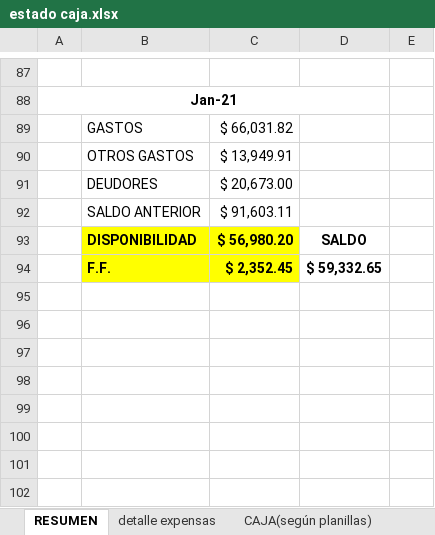
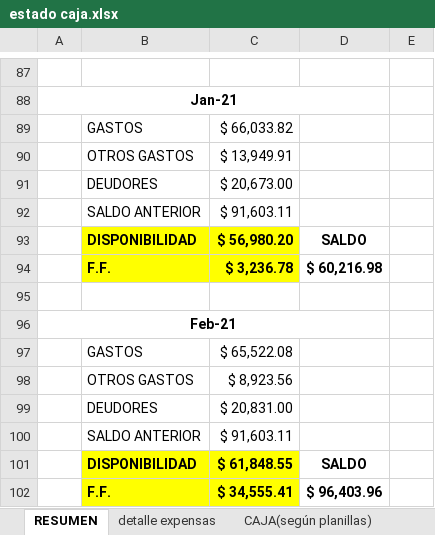
Before and after one commit to waltt1958/estadoCuentaItalia, an Excel workbook: estado caja.xlsx, sheet RESUMEN, drawn as a sheet; only a part is shown, gaps mark what is left out; values as stored, in another font and other column widths than the file's, no borders; charts and pictures not drawn; addresses are those after the commit; the diff names each change by its address in the sheet, - before the commit and + after, or states it on an @@ line.

```diff
--- a/estado caja.xlsx (sheet RESUMEN)
+++ b/estado caja.xlsx (sheet RESUMEN)
-C89: $ 66,031.82
+C89: $ 66,033.82
+row 94:  | F.F. | $ 3,236.78 | $ 60,216.98
-row 95:  | F.F. | $ 2,352.45 | $ 59,332.65
+row 95: (empty)
-B95:C95 fill: #FFFF00
+B95:C95 fill: none
+row 96: Feb-21
+row 97:  | GASTOS | $ 65,522.08
+row 98:  | OTROS GASTOS | $ 8,923.56
+row 99:  | DEUDORES | $ 20,831.00
+row 100:  | SALDO ANTERIOR | $ 91,603.11
+row 101:  | DISPONIBILIDAD | $ 61,848.55 | SALDO
+row 102:  | F.F. | $ 34,555.41 | $ 96,403.96
```
Also changed, not shown: charts or pictures, 1 other file.
